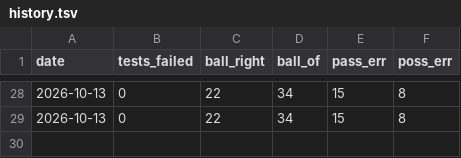
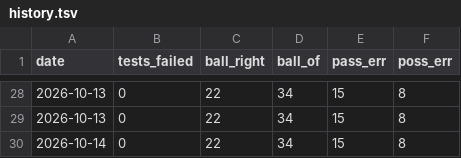
Before and after one commit to danielzh1nt0/ipanema-analysis, a TSV file: results/nightly/history.tsv, drawn as a sheet; only a part is shown, gaps mark what is left out; the diff names each change by its address in the sheet, - before the commit and + after, or states it on an @@ line.

Commit message:
nightly check 2026-10-14

```diff
--- a/results/nightly/history.tsv
+++ b/results/nightly/history.tsv
+row 30: 2026-10-14 | 0 | 22 | 34 | 15 | 8
```
Also changed, not shown: 7 other files.
